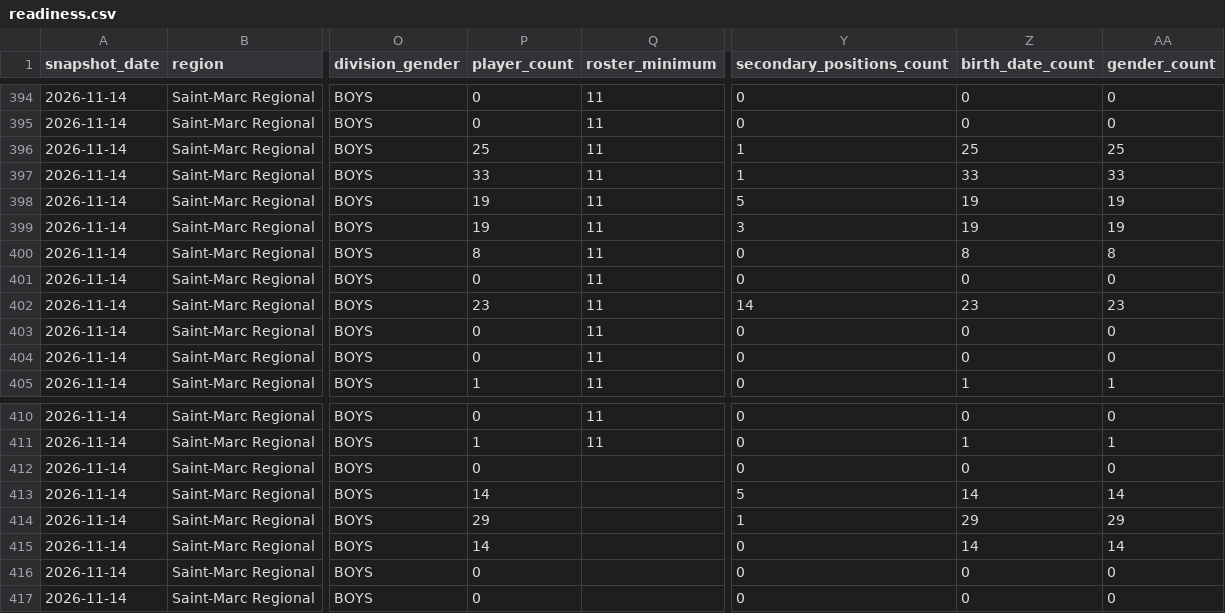
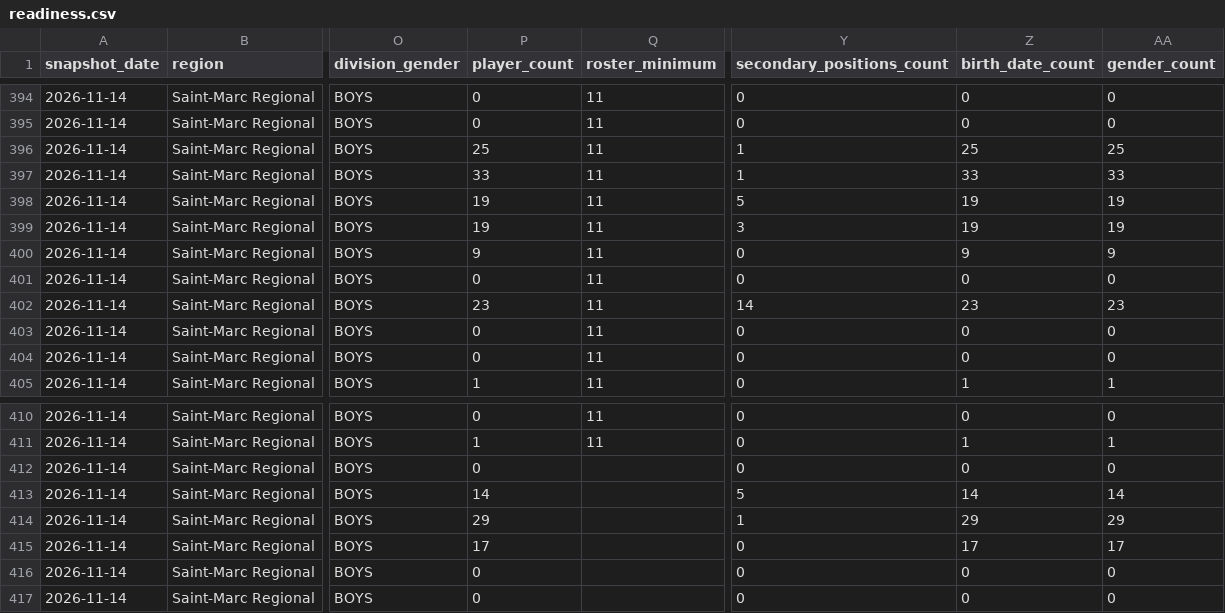
Before and after one commit to cap-git-01/ljh26-monitor, a CSV file: data/readiness.csv, drawn as a sheet; only a part is shown, gaps mark what is left out; the diff names each change by its address in the sheet, - before the commit and + after, or states it on an @@ line.

```diff
--- a/data/readiness.csv
+++ b/data/readiness.csv
-P400 (player_count): 8
+P400 (player_count): 9
-Z400 (birth_date_count): 8
+Z400 (birth_date_count): 9
-AA400 (gender_count): 8
+AA400 (gender_count): 9
-P415 (player_count): 14
+P415 (player_count): 17
-Z415 (birth_date_count): 14
+Z415 (birth_date_count): 17
-AA415 (gender_count): 14
+AA415 (gender_count): 17
```
Also changed, not shown: data/events.csv, data/readiness_trend.csv, 1 other file.
